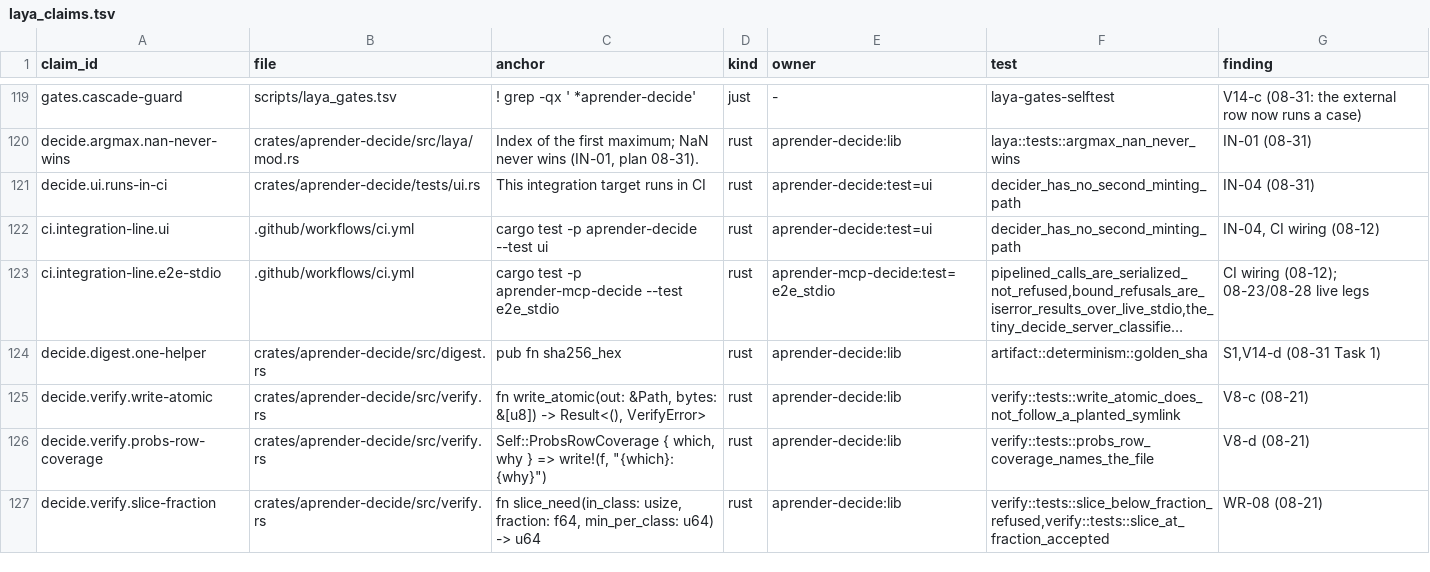
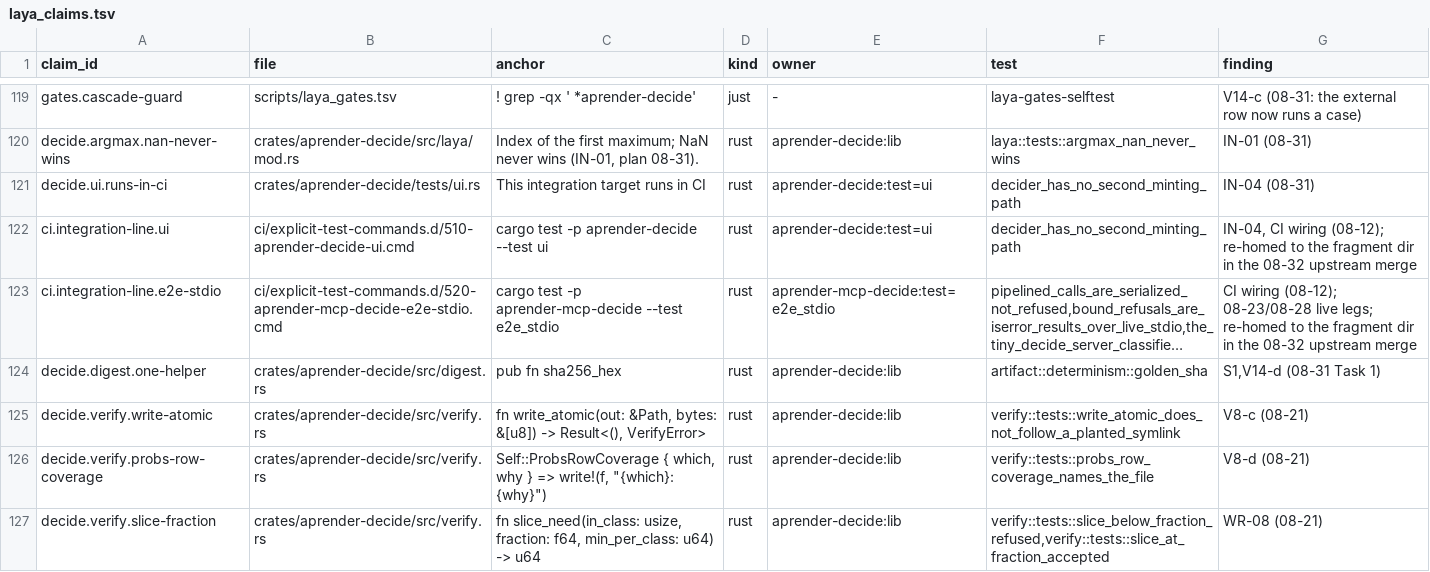
Before and after one commit to guyernest/aprender, a TSV file: scripts/laya_claims.tsv, drawn as a sheet; only a part is shown, gaps mark what is left out; long unchanged cells end in …; the diff names each change by its address in the sheet, - before the commit and + after, or states it on an @@ line.

```diff
--- a/scripts/laya_claims.tsv
+++ b/scripts/laya_claims.tsv
-B122 (file): .github/workflows/ci.yml
+B122 (file): ci/explicit-test-commands.d/510-aprender-decide-ui.cmd
-G122 (finding): …CI wiring (08-12)
+G122 (finding): …CI wiring (08-12); re-homed to the fragment dir in the 08-32 upstream merge
-B123 (file): .github/workflows/ci.yml
+B123 (file): ci/explicit-test-commands.d/520-aprender-mcp-decide-e2e-stdio.cmd
-G123 (finding): …08-23/08-28 live legs
+G123 (finding): …08-23/08-28 live legs; re-homed to the fragment dir in the 08-32 upstream merge
```
Also changed, not shown: 1 other file.
